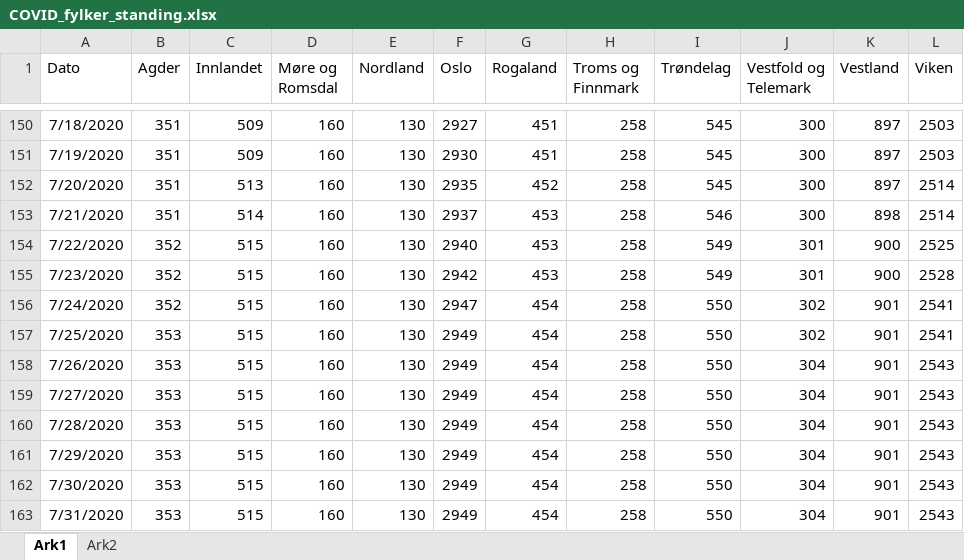
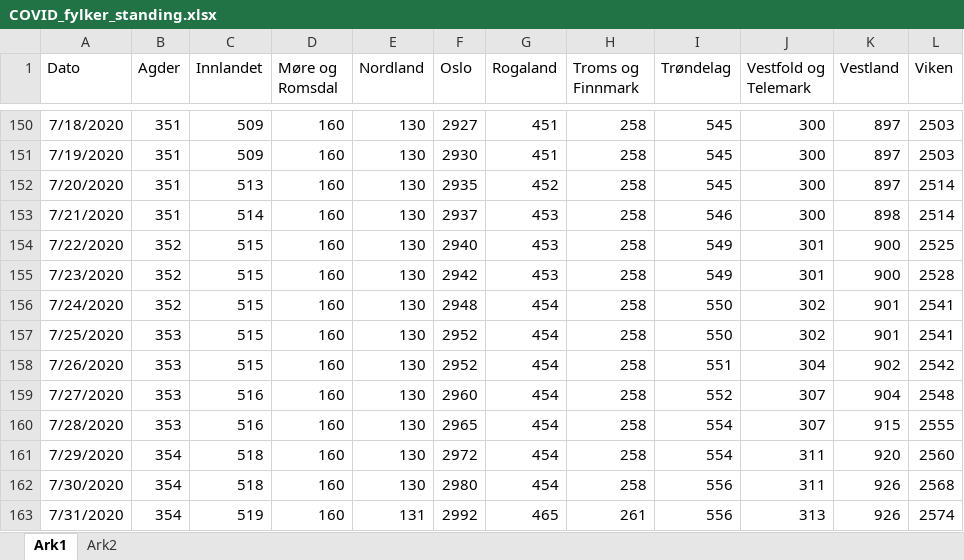
Before and after one commit to NRVA/COVID19_Norge, an Excel workbook: COVID_fylker_standing.xlsx, sheet Ark1, drawn as a sheet; only a part is shown, gaps mark what is left out; values as stored, in another font and other column widths than the file's, no borders; the diff covers the shown part only; the diff names each change by its address in the sheet, - before the commit and + after, or states it on an @@ line.

```diff
--- a/COVID_fylker_standing.xlsx (sheet Ark1)
+++ b/COVID_fylker_standing.xlsx (sheet Ark1)
-F156 (Oslo): 2947
+F156 (Oslo): 2948
-F157:F158 (Oslo): 2949
+F157:F158 (Oslo): 2952
-I158 (Trøndelag): 550
+I158 (Trøndelag): 551
-K158 (Vestland): 901
+K158 (Vestland): 902
-L158 (Viken): 2543
+L158 (Viken): 2542
-C159:C160 (Innlandet): 515
+C159:C160 (Innlandet): 516
-F159 (Oslo): 2949
+F159 (Oslo): 2960
-I159 (Trøndelag): 550
+I159 (Trøndelag): 552
-J159:J160 (Vestfold og Telemark): 304
+J159:J160 (Vestfold og Telemark): 307
-K159 (Vestland): 901
+K159 (Vestland): 904
-L159 (Viken): 2543
+L159 (Viken): 2548
-F160 (Oslo): 2949
+F160 (Oslo): 2965
-I160:I161 (Trøndelag): 550
+I160:I161 (Trøndelag): 554
-K160 (Vestland): 901
+K160 (Vestland): 915
-L160 (Viken): 2543
+L160 (Viken): 2555
-B161:B163 (Agder): 353
+B161:B163 (Agder): 354
-C161:C162 (Innlandet): 515
+C161:C162 (Innlandet): 518
-F161 (Oslo): 2949
+F161 (Oslo): 2972
-J161:J162 (Vestfold og Telemark): 304
+J161:J162 (Vestfold og Telemark): 311
-K161 (Vestland): 901
+K161 (Vestland): 920
-L161 (Viken): 2543
+L161 (Viken): 2560
-F162 (Oslo): 2949
+F162 (Oslo): 2980
-I162:I163 (Trøndelag): 550
+I162:I163 (Trøndelag): 556
-K162:K163 (Vestland): 901
+K162:K163 (Vestland): 926
-L162 (Viken): 2543
+L162 (Viken): 2568
-C163 (Innlandet): 515
+C163 (Innlandet): 519
-E163 (Nordland): 130
+E163 (Nordland): 131
-F163 (Oslo): 2949
+F163 (Oslo): 2992
-G163 (Rogaland): 454
+G163 (Rogaland): 465
-H163 (Troms og Finnmark): 258
+H163 (Troms og Finnmark): 261
-J163 (Vestfold og Telemark): 304
+J163 (Vestfold og Telemark): 313
-L163 (Viken): 2543
+L163 (Viken): 2574
```
Also changed, not shown: 10 edited cells elsewhere in this sheet, 2 other files.
